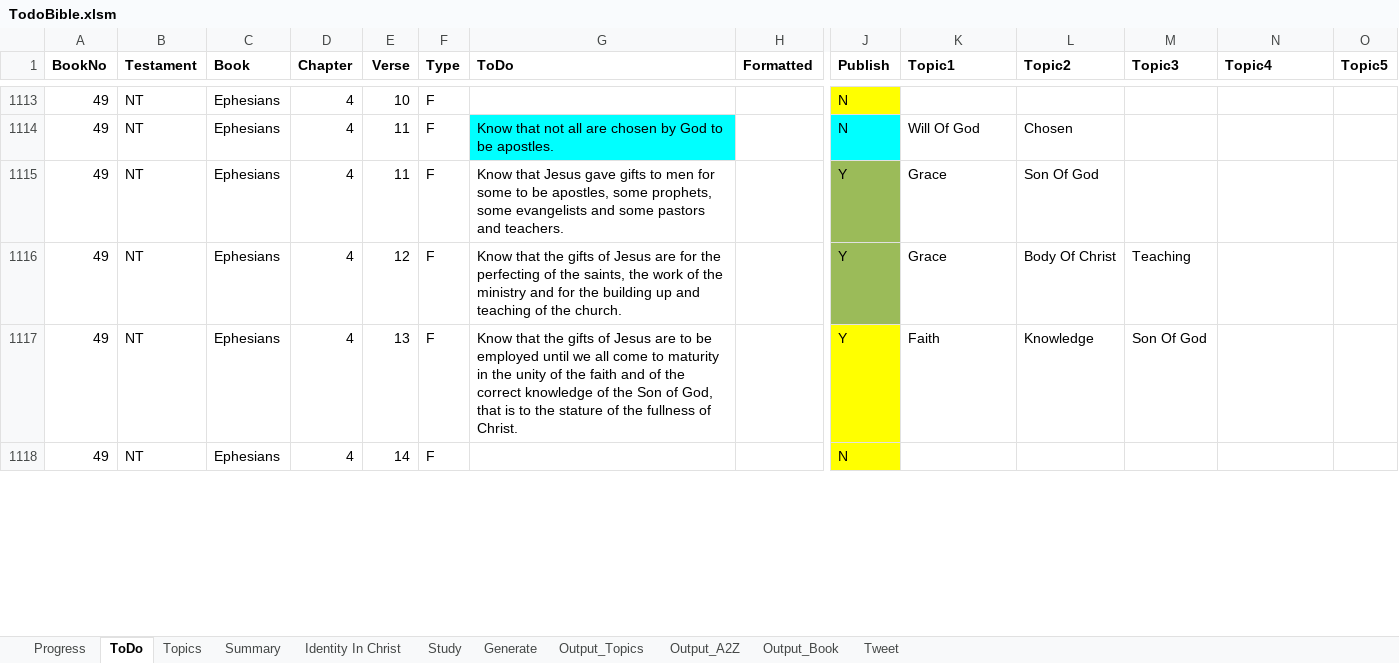
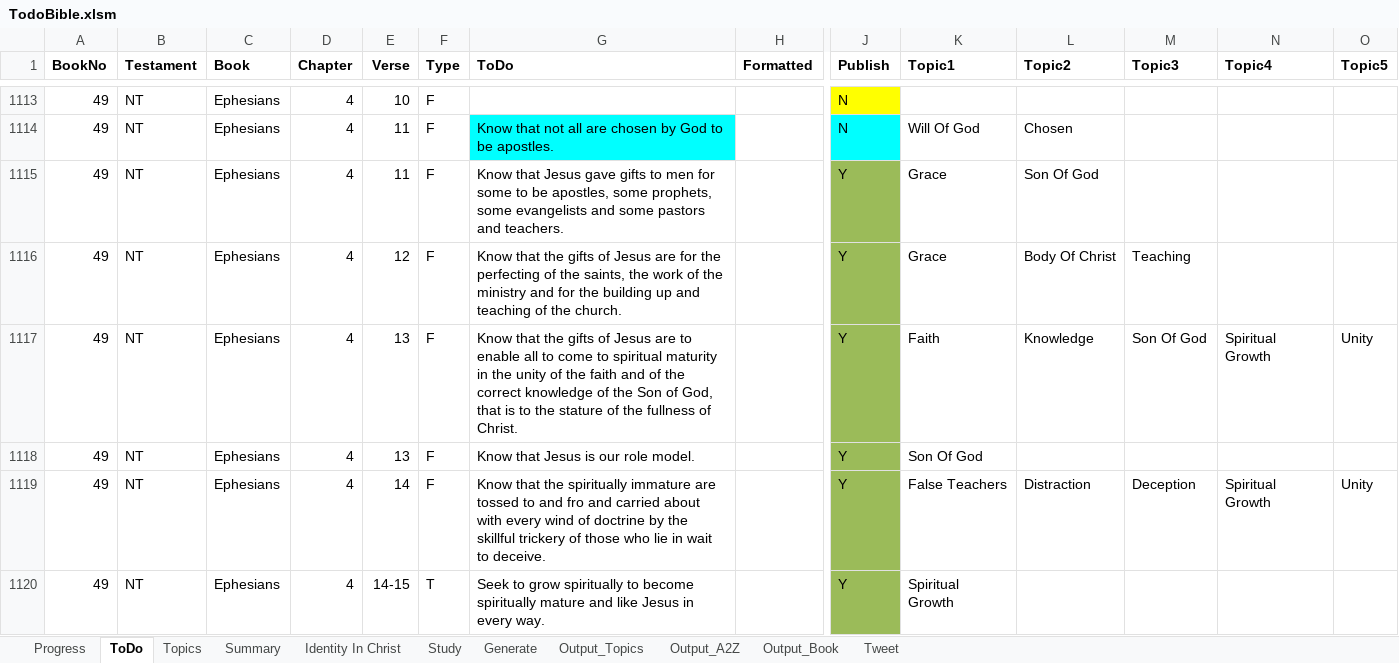
Before and after one commit to simptim1967/todobible, an Excel workbook: TodoBible.xlsm, sheet ToDo, drawn as a sheet; only a part is shown, gaps mark what is left out; values as stored, in another font and other column widths than the file's, no borders; rows hold the shown columns only; the diff covers the shown part only; the diff names each change by its address in the sheet, - before the commit and + after, or states it on an @@ line.

```diff
--- a/TodoBible.xlsm (sheet ToDo)
+++ b/TodoBible.xlsm (sheet ToDo)
-G1117 (ToDo): …are to be employed until we all come to maturity in…
+G1117 (ToDo): …are to enable all to come to spiritual maturity in…
-J1117:J1118 fill: #FFFF00
+J1117:J1118 fill: #9BBB59
-N1117 (Topic4): (empty)
+N1117 (Topic4): Spiritual Growth
-O1117 (Topic5): (empty)
+O1117 (Topic5): Unity
-E1118 (Verse): 14
+E1118 (Verse): 13
-G1118 (ToDo): (empty)
+G1118 (ToDo): Know that Jesus is our role model.
-J1118 (Publish): N
+J1118 (Publish): Y
-K1118 (Topic1): (empty)
+K1118 (Topic1): Son Of God
+row 1119: 49 | NT | Ephesians | 4 | 14 | F | Know that the spiritually immature are tossed to and fro and carried about with every wind of doctrine by the skillful trickery of those who lie in wait to deceive. |  | Y | False Teachers | Distraction | Deception | Spiritual Growth | Unity
+row 1120: 49 | NT | Ephesians | 4 | 14-15 | T | Seek to grow spiritually to become spiritually mature and like Jesus in every way. |  | Y | Spiritual Growth
```
Also changed, not shown: 2 added rows, 12 edited cells and cell formats elsewhere in this sheet, sheet Output_Topics, sheet Output_Book, sheet Output_A2Z, sheet Topics, sheet Generate, charts or pictures, 5 other files.
